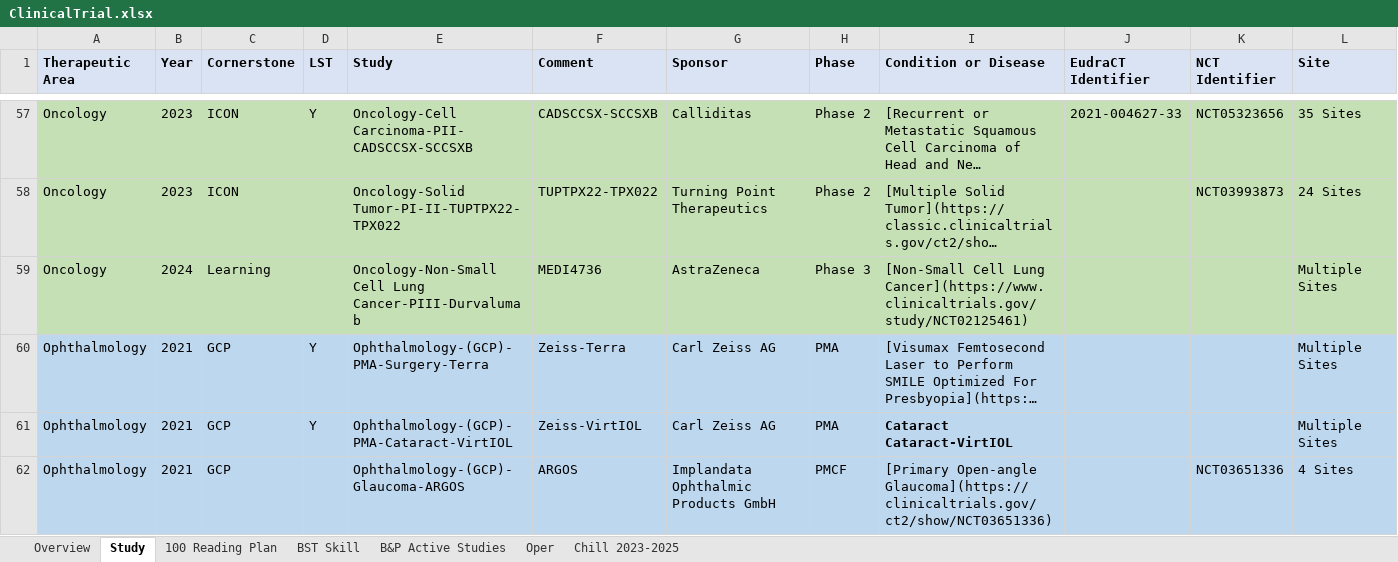
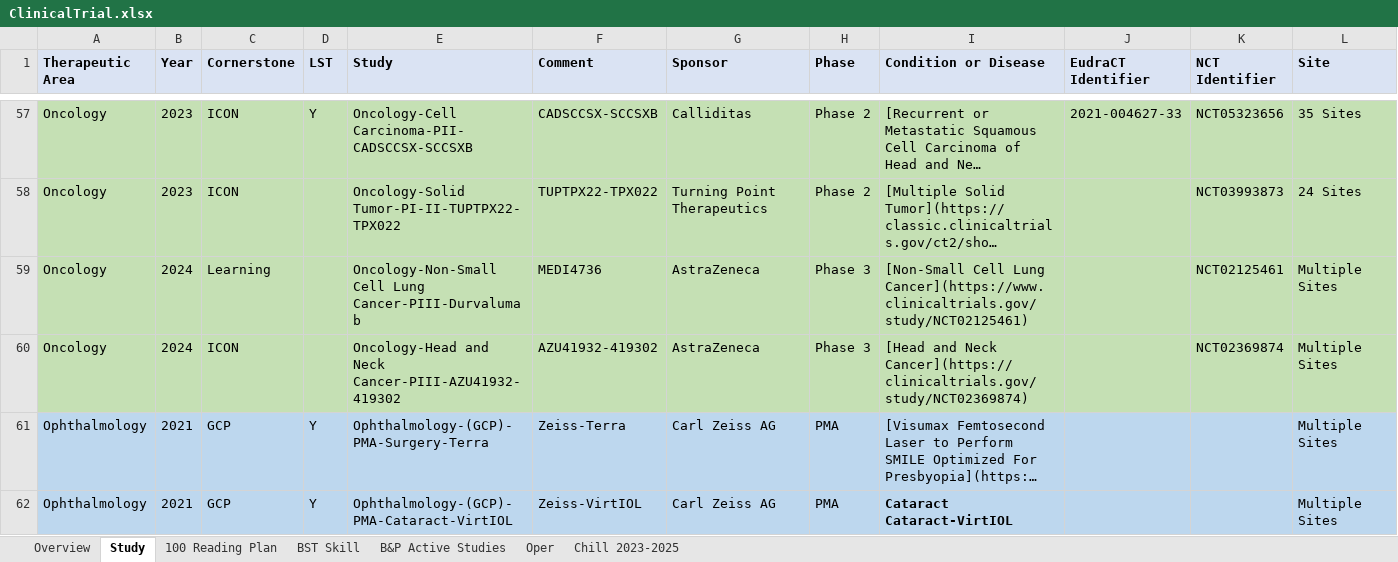
Before and after one commit to Zehuibai/Zehuibai.github.io, an Excel workbook: 01_ClinicalTrials/ClinicalTrial.xlsx, sheet Study, drawn as a sheet; only a part is shown, gaps mark what is left out; the shorter side is filled out with more unchanged rows; long unchanged cells end in …; values as stored, in another font and other column widths than the file's, no borders; the diff names each change by its address in the sheet, - before the commit and + after, or states it on an @@ line.

Commit message:
fdsqadf

```diff
--- a/01_ClinicalTrials/ClinicalTrial.xlsx (sheet Study)
+++ b/01_ClinicalTrials/ClinicalTrial.xlsx (sheet Study)
-K59 (NCT Identifier): (empty)
+K59 (NCT Identifier): NCT02125461
+row 60: Oncology | 2024 | ICON |  | Oncology-Head and Neck Cancer-PIII-AZU41932-419302 | AZU41932-419302 | AstraZeneca | Phase 3 | [Head and Neck Cancer](https://clinicaltrials.gov/study/NCT02369874) |  | NCT02369874 | Multiple Sites
```
Also changed, not shown: sheet Overview, formulas that keep their value.
